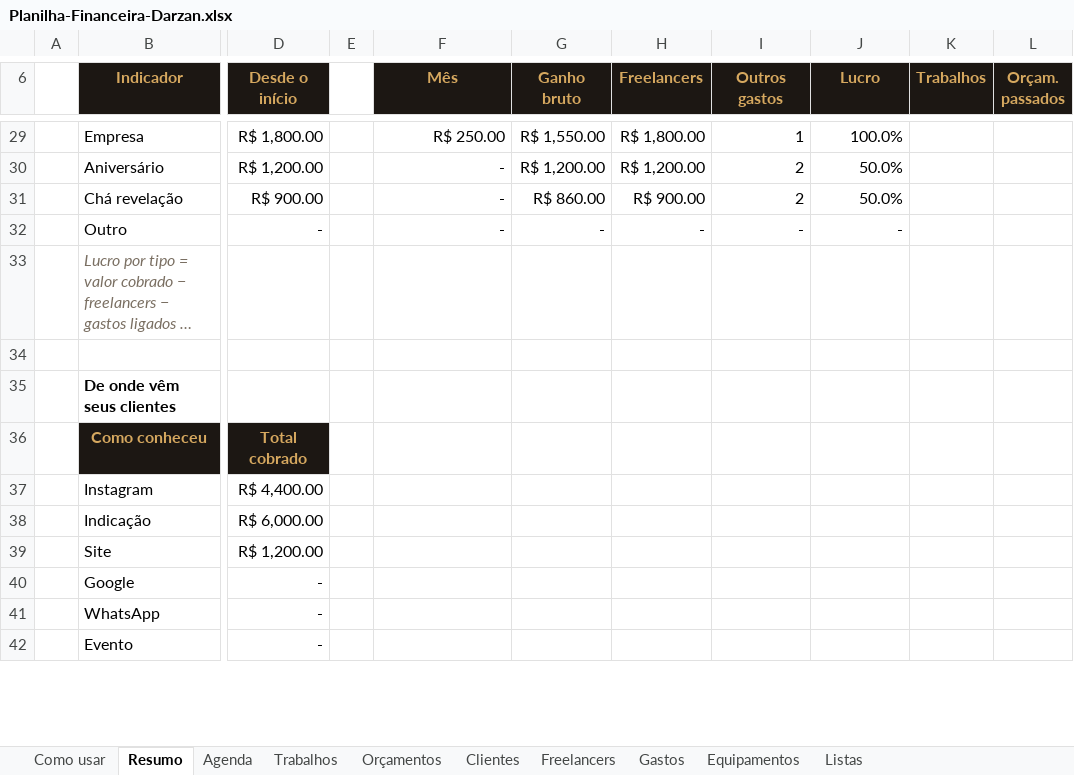
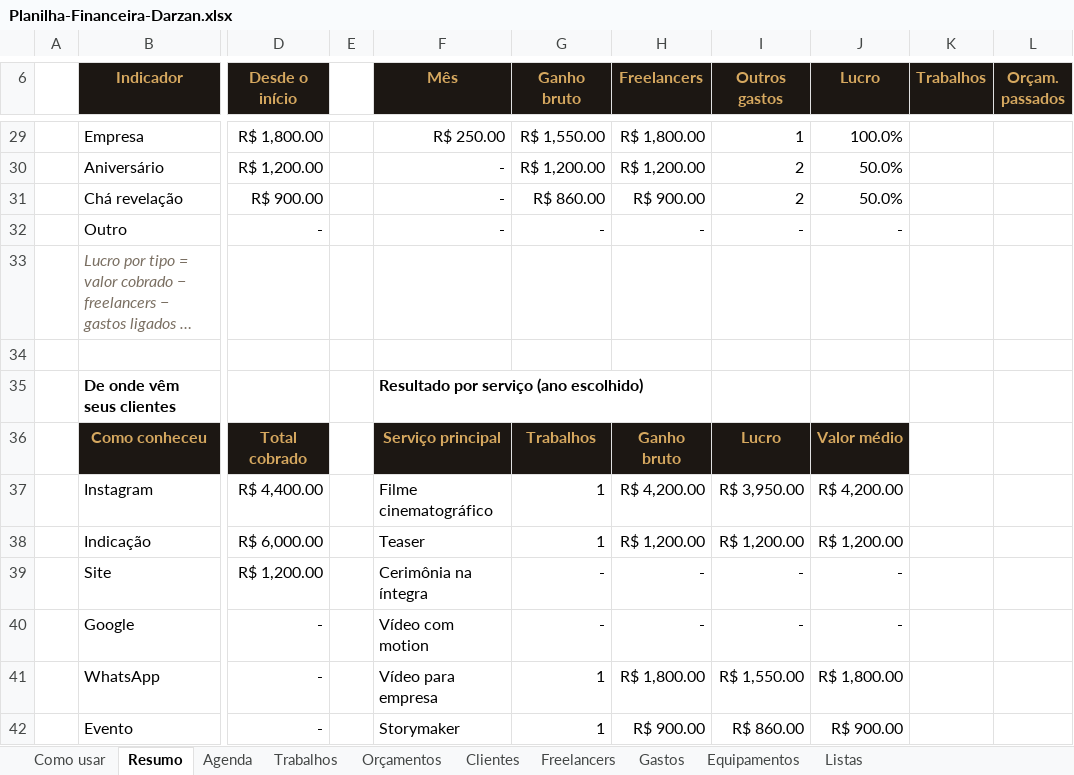
Before and after one commit to JoaoDarzan/meus-projetos, an Excel workbook: financeiro/Planilha-Financeira-Darzan.xlsx, sheet Resumo, drawn as a sheet; only a part is shown, gaps mark what is left out; long unchanged cells end in …; values as stored, in another font and other column widths than the file's, no borders; charts and pictures not drawn; the diff covers the shown part only; the diff names each change by its address in the sheet, - before the commit and + after, or states it on an @@ line.

```diff
--- a/financeiro/Planilha-Financeira-Darzan.xlsx (sheet Resumo)
+++ b/financeiro/Planilha-Financeira-Darzan.xlsx (sheet Resumo)
-F35 (Mês): (empty)
+F35 (Mês): Resultado por serviço (ano escolhido)
-F36 (Mês): (empty)
+F36 (Mês): Serviço principal
-F36:J36 fill: none
+F36:J36 fill: #1C1713
-G36 (Ganho bruto): (empty)
+G36 (Ganho bruto): Trabalhos
-H36 (Freelancers): (empty)
+H36 (Freelancers): Ganho bruto
-I36 (Outros gastos): (empty)
+I36 (Outros gastos): Lucro
-J36 (Lucro): (empty)
+J36 (Lucro): Valor médio
-F37 (Mês): (empty)
+F37 (Mês): Filme cinematográfico
-G37:G38 (Ganho bruto): (empty)
+G37:G38 (Ganho bruto): 1
-H37 (Freelancers): (empty)
+H37 (Freelancers): R$ 4,200.00
-I37 (Outros gastos): (empty)
+I37 (Outros gastos): R$ 3,950.00
-J37 (Lucro): (empty)
+J37 (Lucro): R$ 4,200.00
-F38 (Mês): (empty)
+F38 (Mês): Teaser
-H38 (Freelancers): (empty)
+H38 (Freelancers): R$ 1,200.00
-I38 (Outros gastos): (empty)
+I38 (Outros gastos): R$ 1,200.00
-J38 (Lucro): (empty)
+J38 (Lucro): R$ 1,200.00
-F39 (Mês): (empty)
+F39 (Mês): Cerimônia na íntegra
-G39:G40 (Ganho bruto): (empty)
+G39:G40 (Ganho bruto): -
-H39:H40 (Freelancers): (empty)
+H39:H40 (Freelancers): -
-I39:I40 (Outros gastos): (empty)
+I39:I40 (Outros gastos): -
-J39:J40 (Lucro): (empty)
+J39:J40 (Lucro): -
-F40 (Mês): (empty)
+F40 (Mês): Vídeo com motion
-F41 (Mês): (empty)
+F41 (Mês): Vídeo para empresa
-G41:G42 (Ganho bruto): (empty)
+G41:G42 (Ganho bruto): 1
-H41 (Freelancers): (empty)
+H41 (Freelancers): R$ 1,800.00
-I41 (Outros gastos): (empty)
+I41 (Outros gastos): R$ 1,550.00
-J41 (Lucro): (empty)
+J41 (Lucro): R$ 1,800.00
-F42 (Mês): (empty)
+F42 (Mês): Storymaker
-H42 (Freelancers): (empty)
+H42 (Freelancers): R$ 900.00
-I42 (Outros gastos): (empty)
+I42 (Outros gastos): R$ 860.00
-J42 (Lucro): (empty)
+J42 (Lucro): R$ 900.00
```
Also changed, not shown: 5 edited cells elsewhere in this sheet, sheet Orçamentos, sheet Trabalhos, sheet Como usar, sheet Listas, sheet Agenda, formulas that keep their value, charts or pictures, 1 other file.
